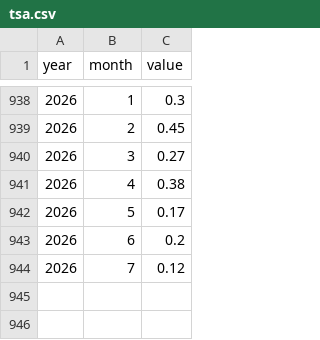
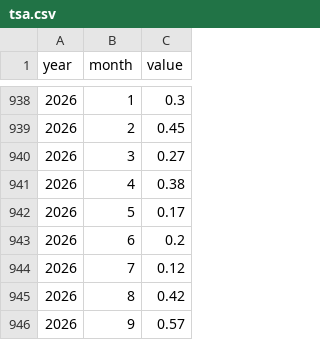
Before and after one commit to agamemnon140/clima-sp, a CSV file: data/raw/tsa.csv, drawn as a sheet; only a part is shown, gaps mark what is left out; the diff names each change by its address in the sheet, - before the commit and + after, or states it on an @@ line.

```diff
--- a/data/raw/tsa.csv
+++ b/data/raw/tsa.csv
+row 945: 2026 | 8 | 0.42
+row 946: 2026 | 9 | 0.57
```
Also changed, not shown: data/processed/dataset.csv, data/processed/hindcast.csv, 11 other files.
